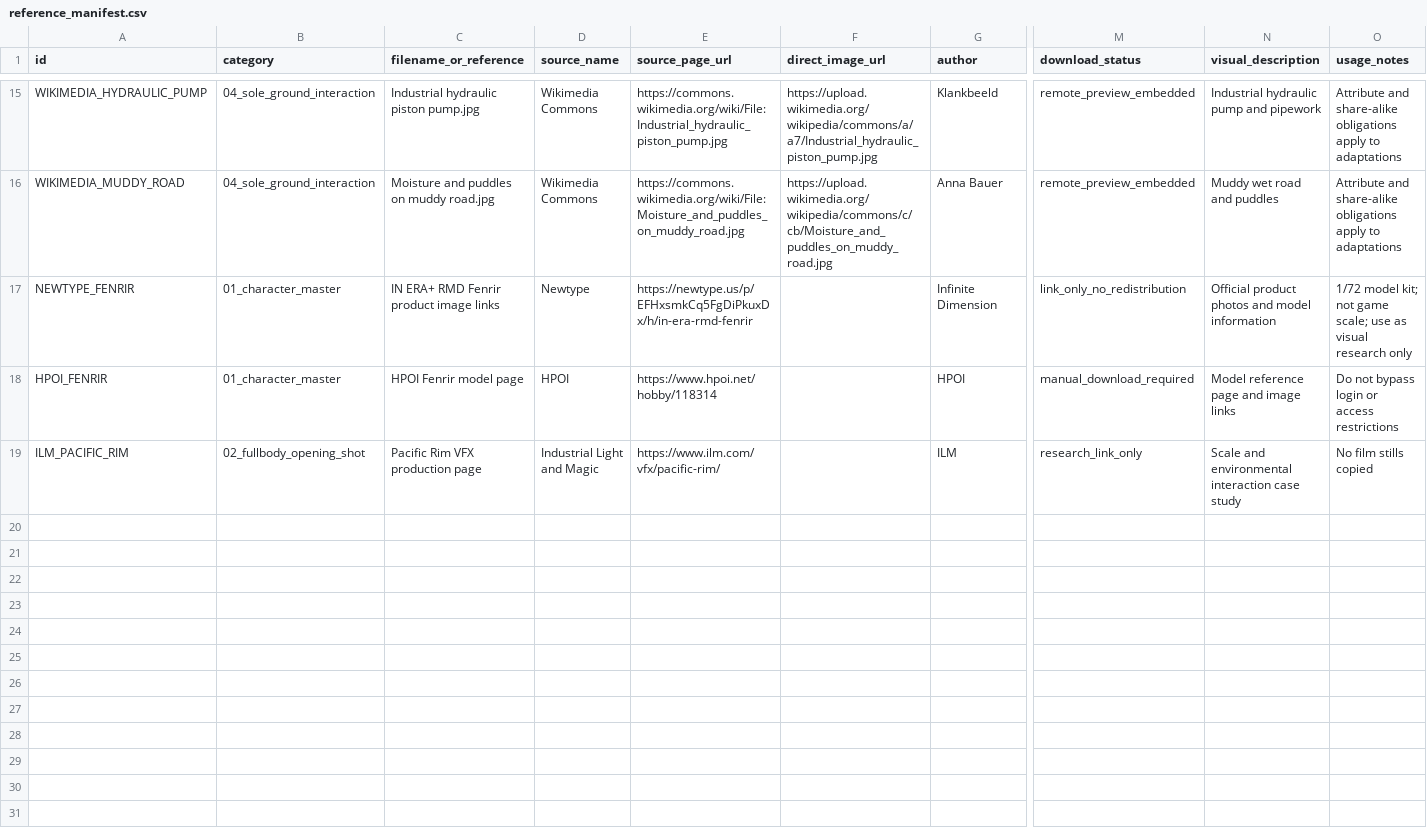
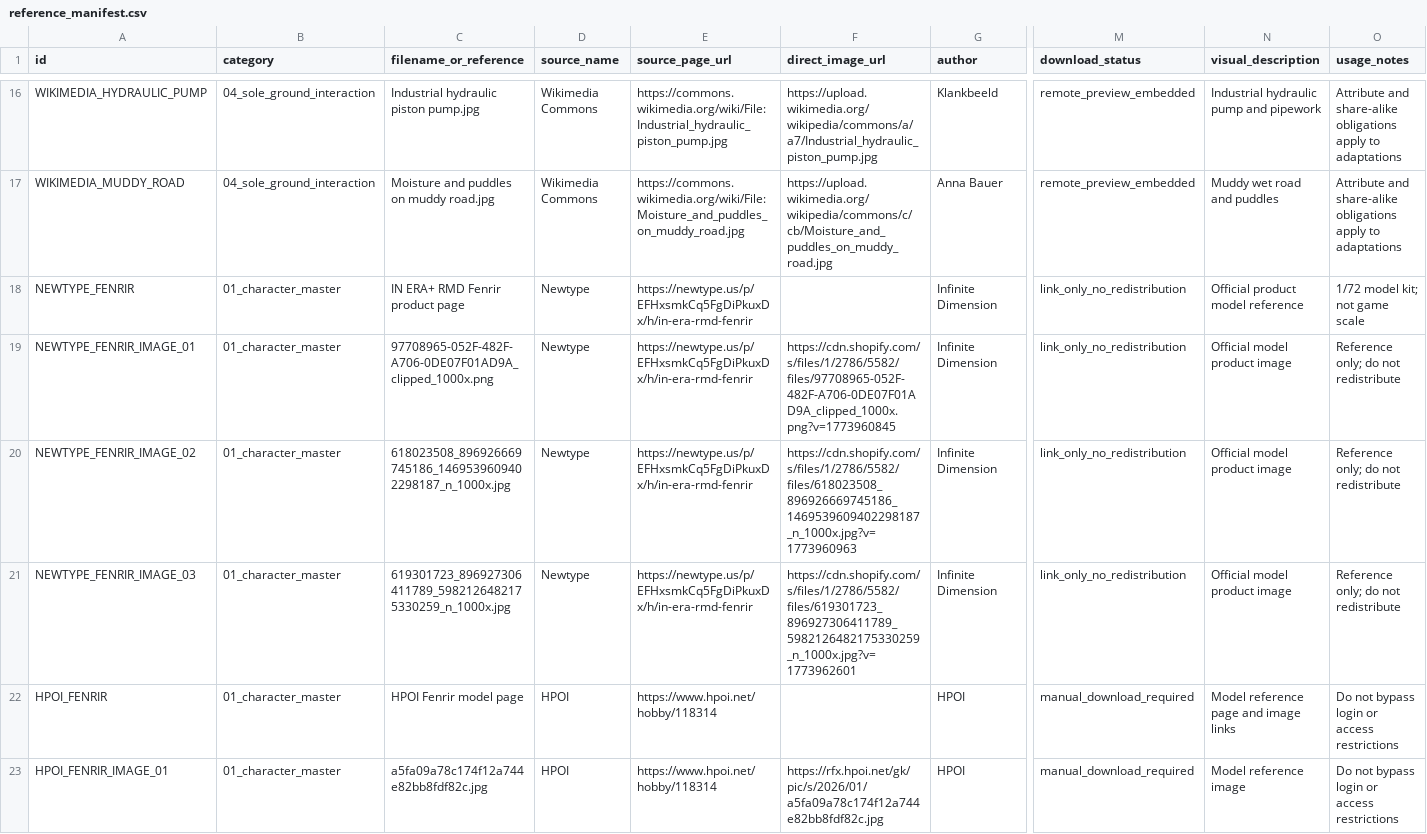
Before and after one commit to gewther/cunjie-evolution, a CSV file: assets/reference/fenrir/99_metadata/reference_manifest.csv, drawn as a sheet; only a part is shown, gaps mark what is left out; the shorter side is filled out with more unchanged rows; addresses are those after the commit; rows hold the shown columns only; the diff covers the shown part only; the diff names each change by its address in the sheet, - before the commit and + after, or states it on an @@ line.

Commit message:
docs: complete Fenrir reference source index

```diff
--- a/assets/reference/fenrir/99_metadata/reference_manifest.csv
+++ b/assets/reference/fenrir/99_metadata/reference_manifest.csv
-C18 (filename_or_reference): IN ERA+ RMD Fenrir product image links
+C18 (filename_or_reference): IN ERA+ RMD Fenrir product page
-N18 (visual_description): Official product photos and model information
+N18 (visual_description): Official product model reference
-O18 (usage_notes): 1/72 model kit; not game scale; use as visual research only
+O18 (usage_notes): 1/72 model kit; not game scale
+row 19: NEWTYPE_FENRIR_IMAGE_01 | 01_character_master | 97708965-052F-482F-A706-0DE07F01AD9A_clipped_1000x.png | Newtype | https://newtype.us/p/EFHxsmkCq5FgDiPkuxDx/h/in-era-rmd-fenrir | https://cdn.shopify.com/s/files/1/2786/5582/files/97708965-052F-482F-A706-0DE07F01AD9A_clipped_1000x.png?v=1773960845 | Infinite Dimension | link_only_no_redistribution | Official model product image | Reference only; do not redistribute
+row 20: NEWTYPE_FENRIR_IMAGE_02 | 01_character_master | 618023508_896926669745186_1469539609402298187_n_1000x.jpg | Newtype | https://newtype.us/p/EFHxsmkCq5FgDiPkuxDx/h/in-era-rmd-fenrir | https://cdn.shopify.com/s/files/1/2786/5582/files/618023508_896926669745186_1469539609402298187_n_1000x.jpg?v=1773960963 | Infinite Dimension | link_only_no_redistribution | Official model product image | Reference only; do not redistribute
+row 21: NEWTYPE_FENRIR_IMAGE_03 | 01_character_master | 619301723_896927306411789_5982126482175330259_n_1000x.jpg | Newtype | https://newtype.us/p/EFHxsmkCq5FgDiPkuxDx/h/in-era-rmd-fenrir | https://cdn.shopify.com/s/files/1/2786/5582/files/619301723_896927306411789_5982126482175330259_n_1000x.jpg?v=1773962601 | Infinite Dimension | link_only_no_redistribution | Official model product image | Reference only; do not redistribute
+row 23: HPOI_FENRIR_IMAGE_01 | 01_character_master | a5fa09a78c174f12a744e82bb8fdf82c.jpg | HPOI | https://www.hpoi.net/hobby/118314 | https://rfx.hpoi.net/gk/pic/s/2026/01/a5fa09a78c174f12a744e82bb8fdf82c.jpg | HPOI | manual_download_required | Model reference image | Do not bypass login or access restrictions
```
Also changed, not shown: 5 added rows and 6 edited cells elsewhere in this file, 3 other files.
